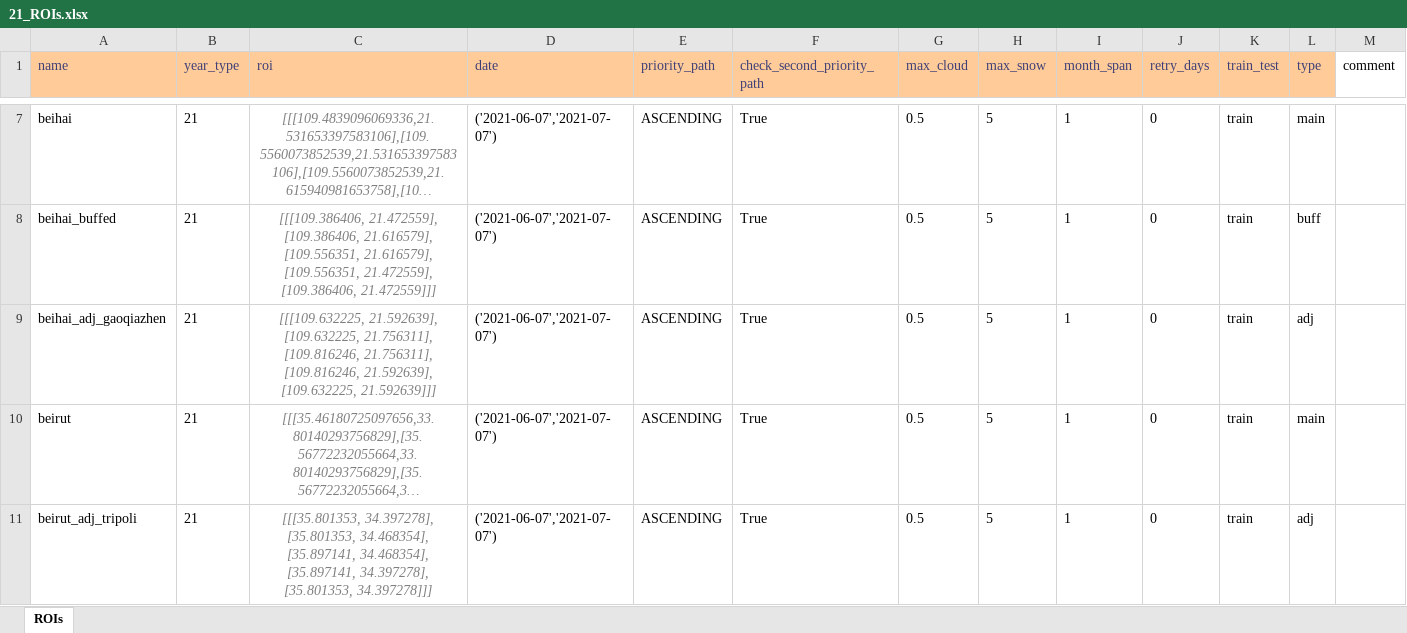
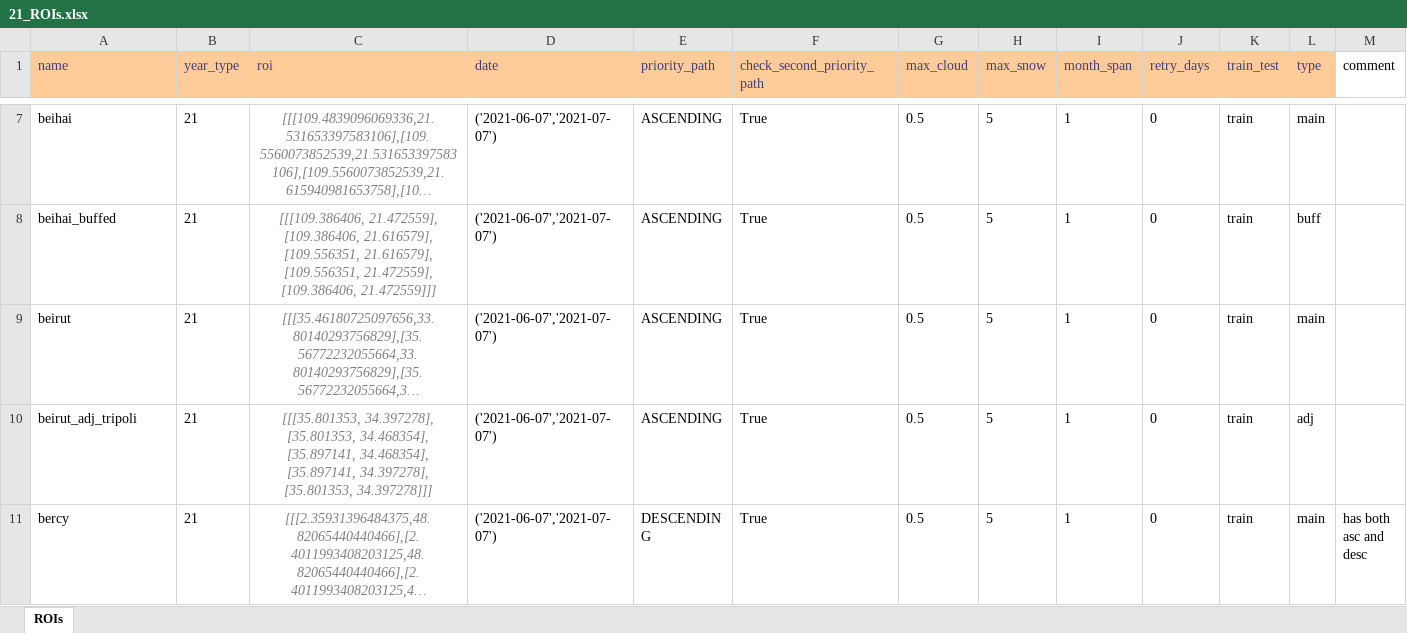
Before and after one commit to moienr/TemporalGAN, an Excel workbook: dataset/21_ROIs.xlsx, sheet ROIs, drawn as a sheet; only a part is shown, gaps mark what is left out; the shorter side is filled out with more unchanged rows; long unchanged cells end in …; values as stored, in another font and other column widths than the file's, no borders; conditional formats not drawn; the diff names each change by its address in the sheet, - before the commit and + after, or states it on an @@ line.

```diff
--- a/dataset/21_ROIs.xlsx (sheet ROIs)
+++ b/dataset/21_ROIs.xlsx (sheet ROIs)
-row 9: beihai_adj_gaoqiazhen | 21 | [[[109.632225, 21.592639], [109.632225, 21.756311], [109.816246, 21.756311], [109.816246, 21.592639], [109.632225, 21.592639]]] | ('2021-06-07','2021-07-07') | ASCENDING | True | 0.5 | 5 | 1 | 0 | train | adj
```
Also changed, not shown: dataset/17_ROIs.xlsx, dataset/19_ROIs.xlsx.
